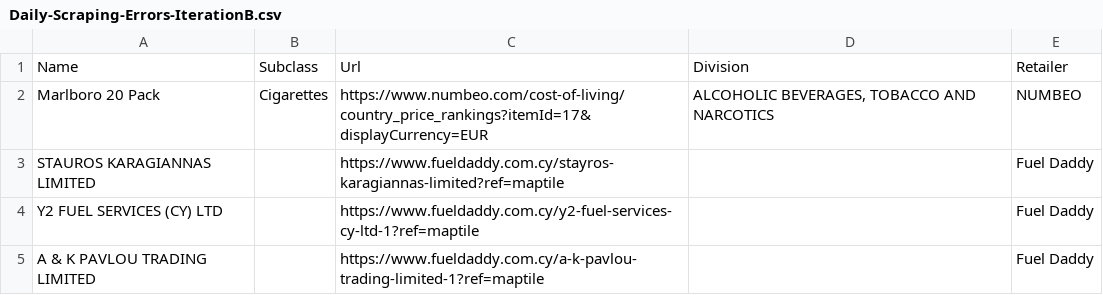
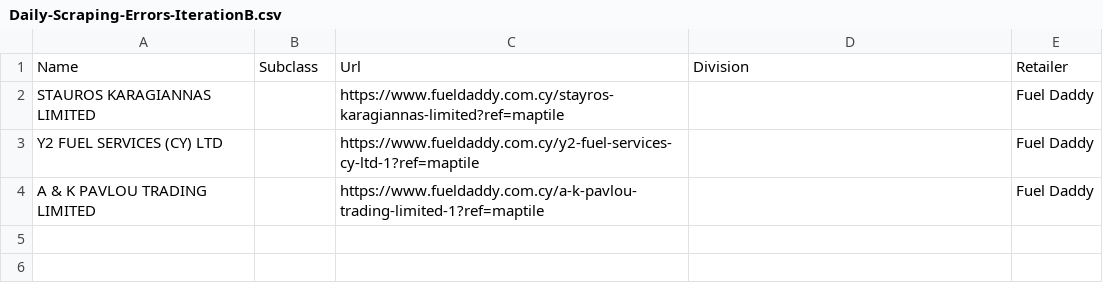
Before and after one commit to maria-papz/BillionPricesCyprusScrape, a CSV file: ECOICOPv2/Daily-Scraping-Errors-IterationB.csv, drawn as a sheet.

```diff
--- a/ECOICOPv2/Daily-Scraping-Errors-IterationB.csv
+++ b/ECOICOPv2/Daily-Scraping-Errors-IterationB.csv
@@ -1,3 +1,2 @@
 Name,Subclass,Url,Division,Retailer
-Marlboro 20 Pack,Cigarettes,https://www.numbeo.com/cost-of-living/country_price_rankings?itemId=17&displayCurrency=EUR,"ALCOHOLIC BEVERAGES, TOBACCO AND NARCOTICS",NUMBEO
 STAUROS KARAGIANNAS LIMITED,,https://www.fueldaddy.com.cy/stayros-karagiannas-limited?ref=maptile,,Fuel Daddy
```
Also changed, not shown: ECOICOPv2/Raw-Data-2.csv.
